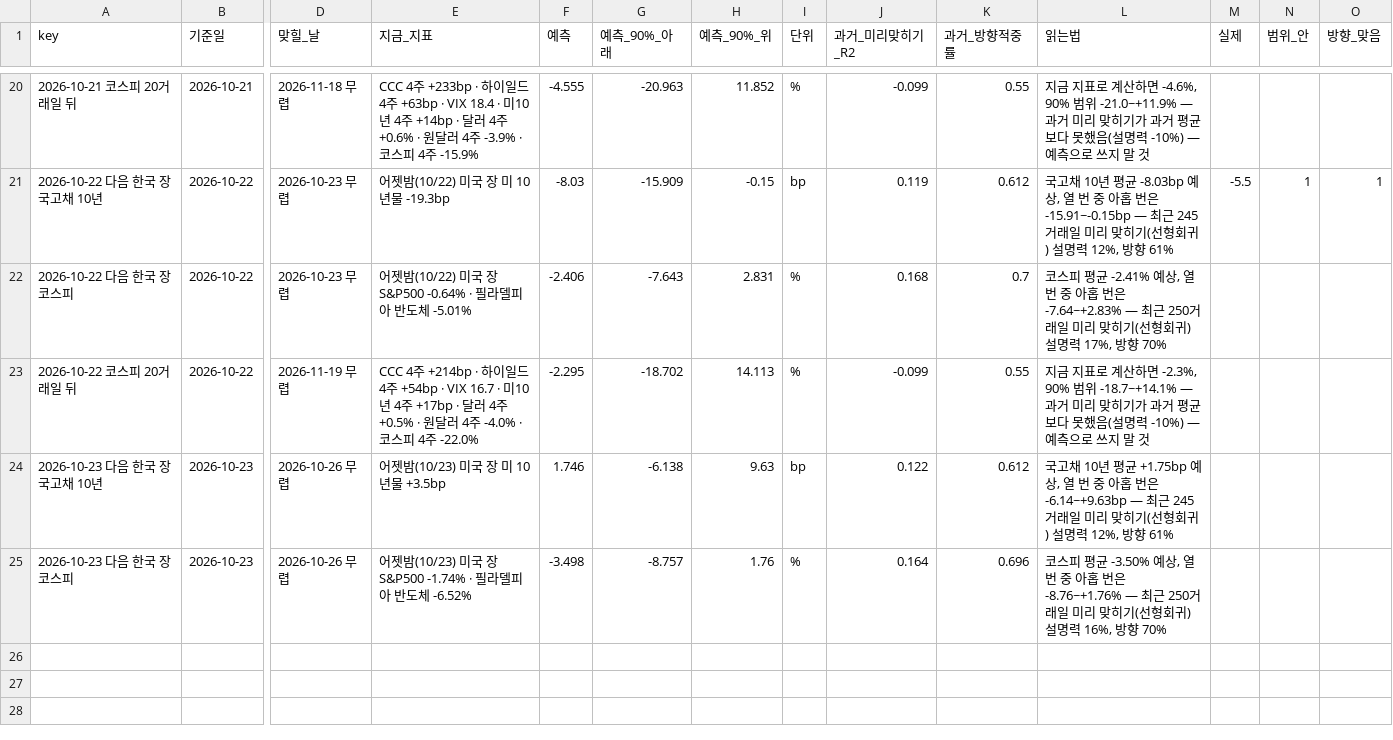
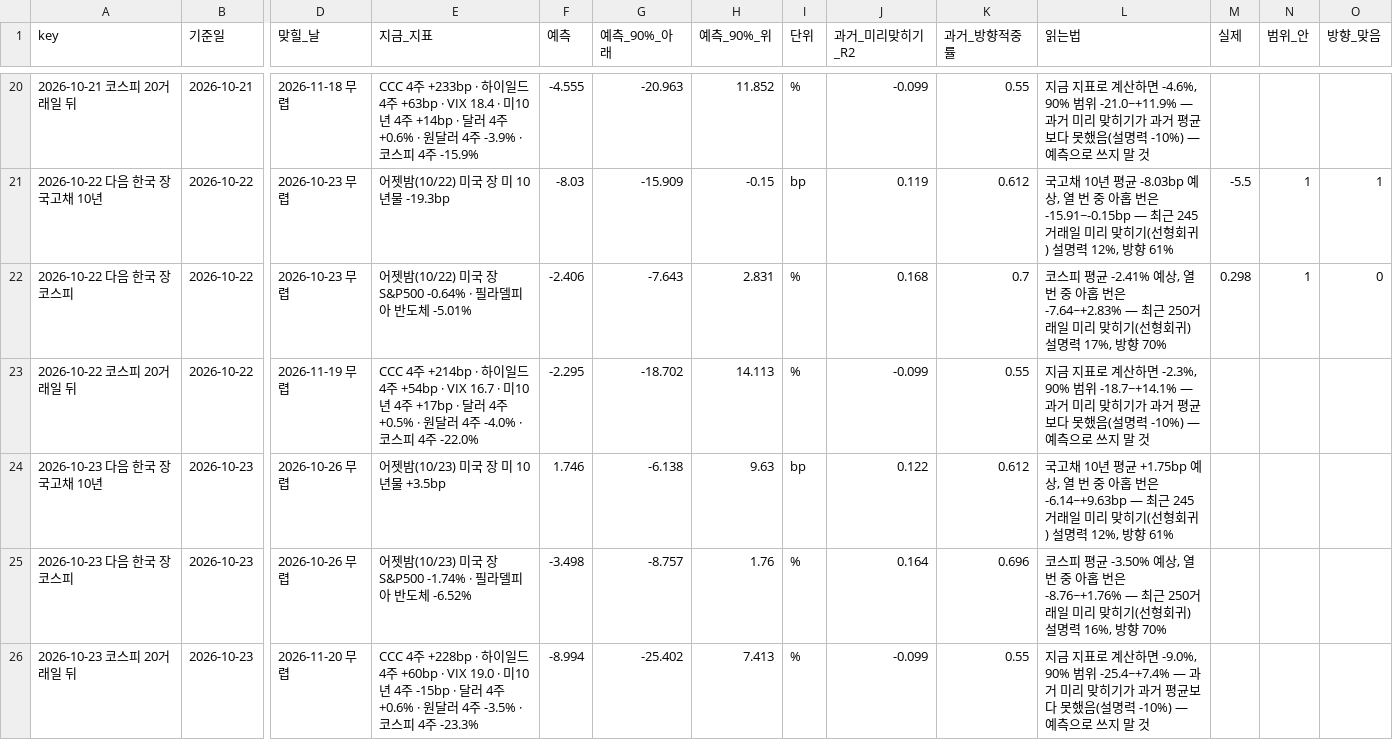
Before and after one commit to hshs9413-gif/narrative-tracker, a CSV file: docs/data/forecast_log.csv, drawn as a sheet; only a part is shown, gaps mark what is left out; rows hold the shown columns only; the diff names each change by its address in the sheet, - before the commit and + after, or states it on an @@ line.

```diff
--- a/docs/data/forecast_log.csv
+++ b/docs/data/forecast_log.csv
-M22 (실제): (empty)
+M22 (실제): 0.298
-N22 (범위_안): (empty)
+N22 (범위_안): 1
-O22 (방향_맞음): (empty)
+O22 (방향_맞음): 0
+row 26: 2026-10-23 코스피 20거래일 뒤 | 2026-10-23 | 2026-11-20 무렵 | CCC 4주 +228bp · 하이일드 4주 +60bp · VIX 19.0 · 미10년 4주 -15bp · 달러 4주 +0.6% · 원달러 4주 -3.5% · 코스피 4주 -23.3% | -8.994 | -25.402 | 7.413 | % | -0.099 | 0.55 | 지금 지표로 계산하면 -9.0%, 90% 범위 -25.4~+7.4% — 과거 미리 맞히기가 과거 평균보다 못했음(설명력 -10%) — 예측으로 쓰지 말 것
```
Also changed, not shown: docs/data/market_snapshot.csv, docs/data/range_log.csv, 8 other files.
